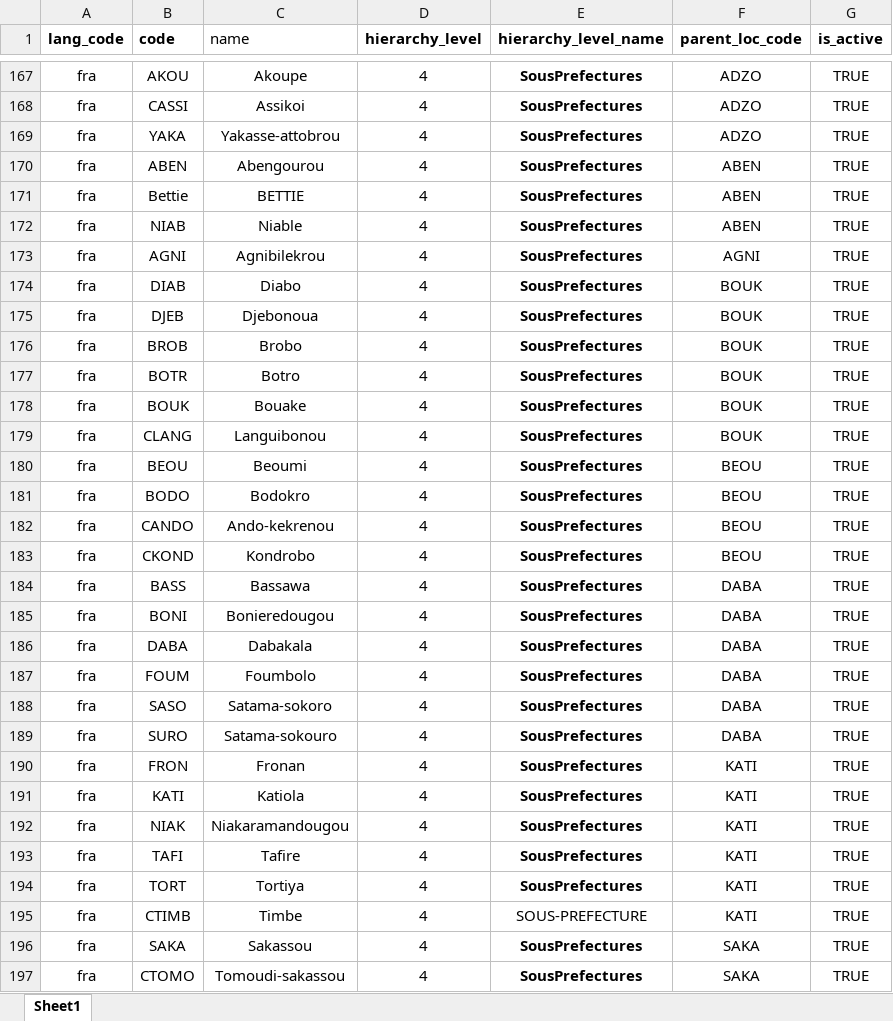
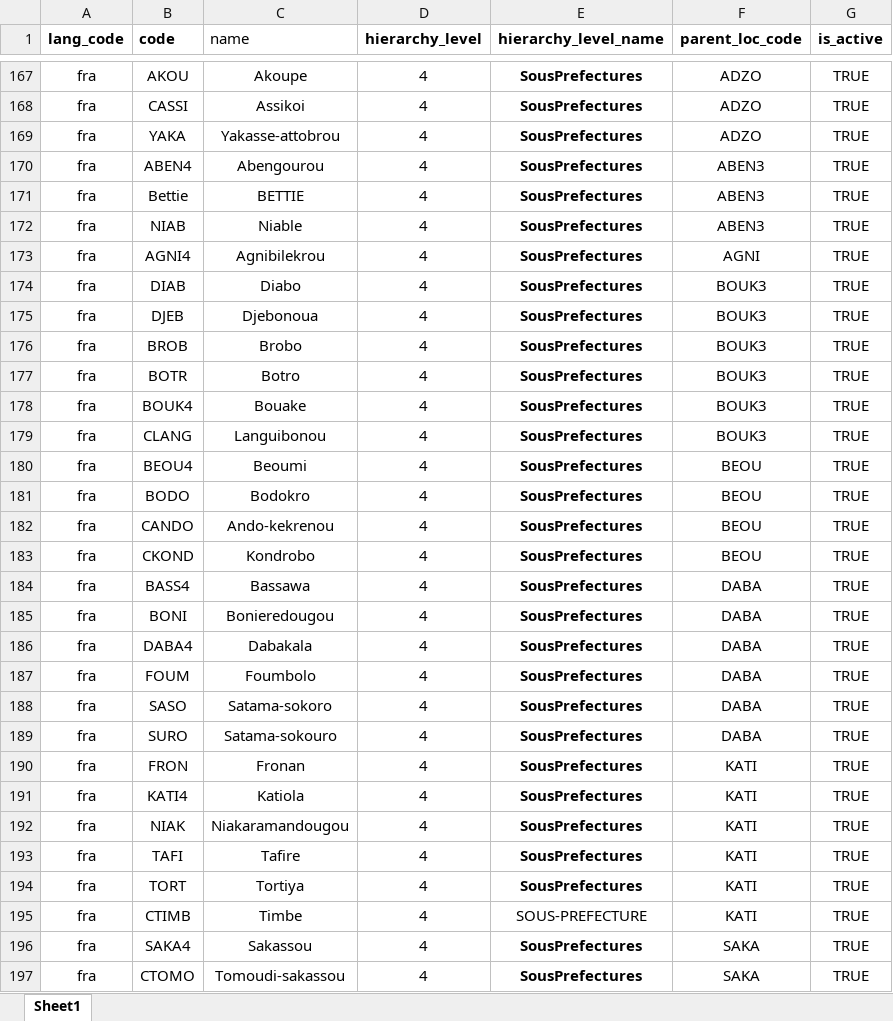
Before and after one commit to unraf-id/mosip-data, an Excel workbook: mosip_master/xlsx/location.xlsx, sheet Sheet1, drawn as a sheet; only a part is shown, gaps mark what is left out; values as stored, in another font and other column widths than the file's, no borders; conditional formats not drawn; the diff covers the shown part only; the diff names each change by its address in the sheet, - before the commit and + after, or states it on an @@ line.

```diff
--- a/mosip_master/xlsx/location.xlsx (sheet Sheet1)
+++ b/mosip_master/xlsx/location.xlsx (sheet Sheet1)
-B170 (code): ABEN
+B170 (code): ABEN4
-F170:F172 (parent_loc_code): ABEN
+F170:F172 (parent_loc_code): ABEN3
-B173 (code): AGNI
+B173 (code): AGNI4
-F174:F179 (parent_loc_code): BOUK
+F174:F179 (parent_loc_code): BOUK3
-B178 (code): BOUK
+B178 (code): BOUK4
-B180 (code): BEOU
+B180 (code): BEOU4
-B184 (code): BASS
+B184 (code): BASS4
-B186 (code): DABA
+B186 (code): DABA4
-B191 (code): KATI
+B191 (code): KATI4
-B196 (code): SAKA
+B196 (code): SAKA4
```
Also changed, not shown: 233 edited cells elsewhere in this sheet, mosip_master/xlsx/applicant_valid_document.xlsx, mosip_master/xlsx/template.xlsx, 39 other files.
